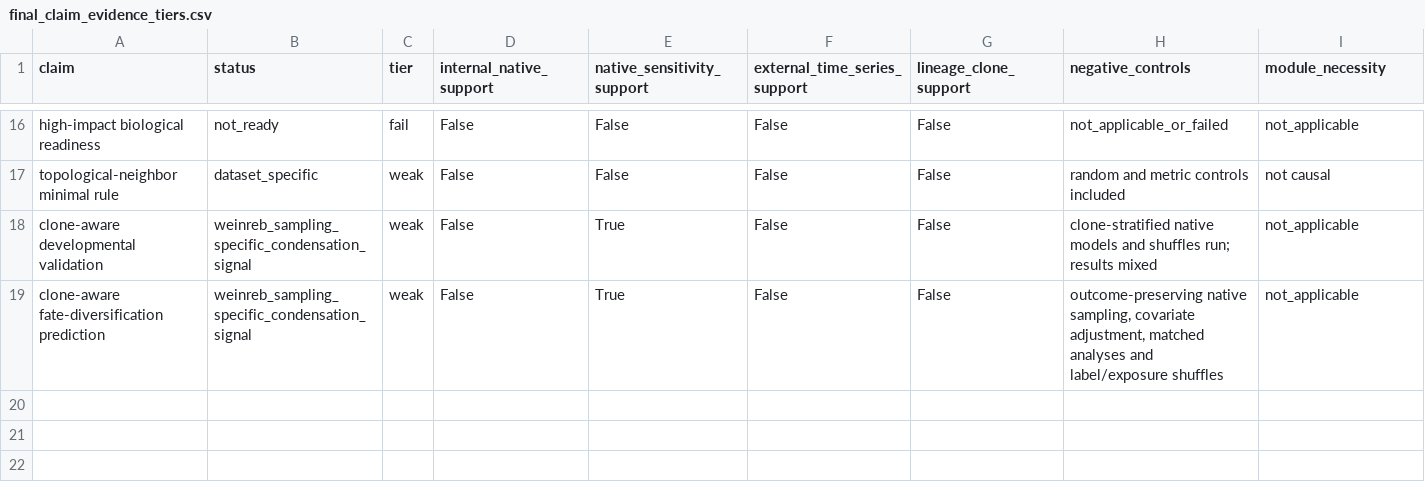
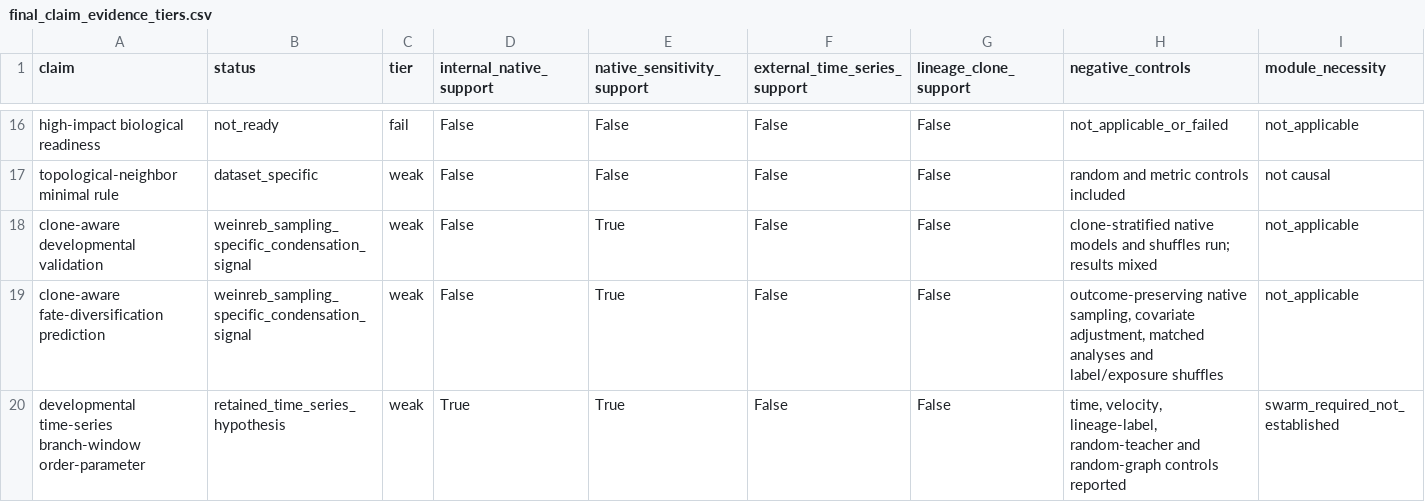
Before and after one commit to PeiXiangWang/devvcell_virtual_cell, a CSV file: tables/final_claim_evidence_tiers.csv, drawn as a sheet; only a part is shown, gaps mark what is left out; rows hold the shown columns only; the diff names each change by its address in the sheet, - before the commit and + after, or states it on an @@ line.

Commit message:
Build developmental time-series branch-window atlas

```diff
--- a/tables/final_claim_evidence_tiers.csv
+++ b/tables/final_claim_evidence_tiers.csv
+row 20: developmental time-series branch-window order-parameter | retained_time_series_hypothesis | weak | True | True | False | False | time, velocity, lineage-label, random-teacher and random-graph controls reported | swarm_required_not_established
```
Also changed, not shown: 29 other files.
